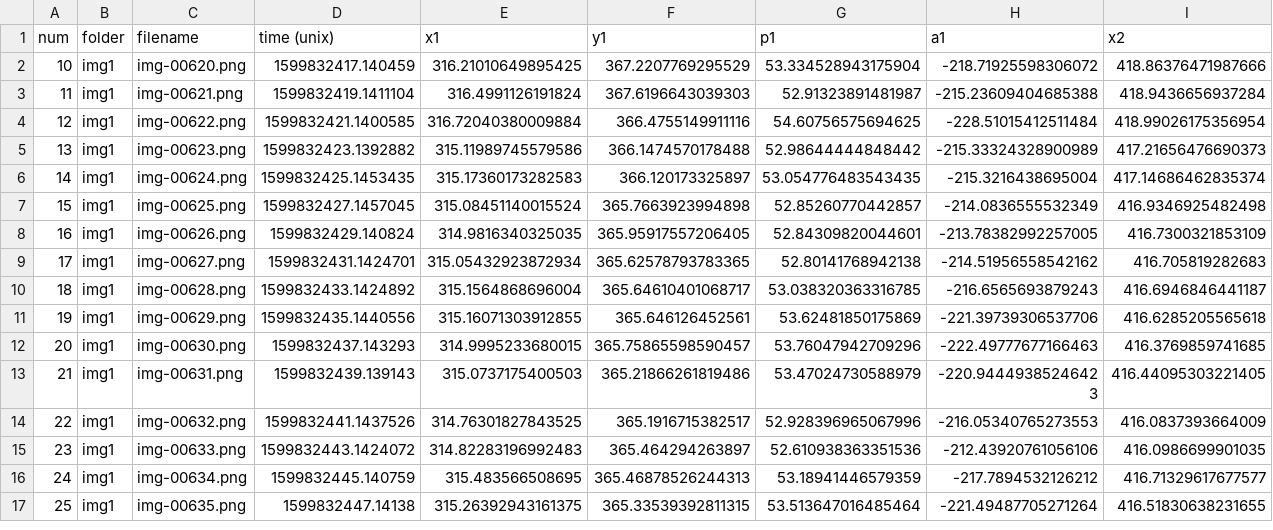
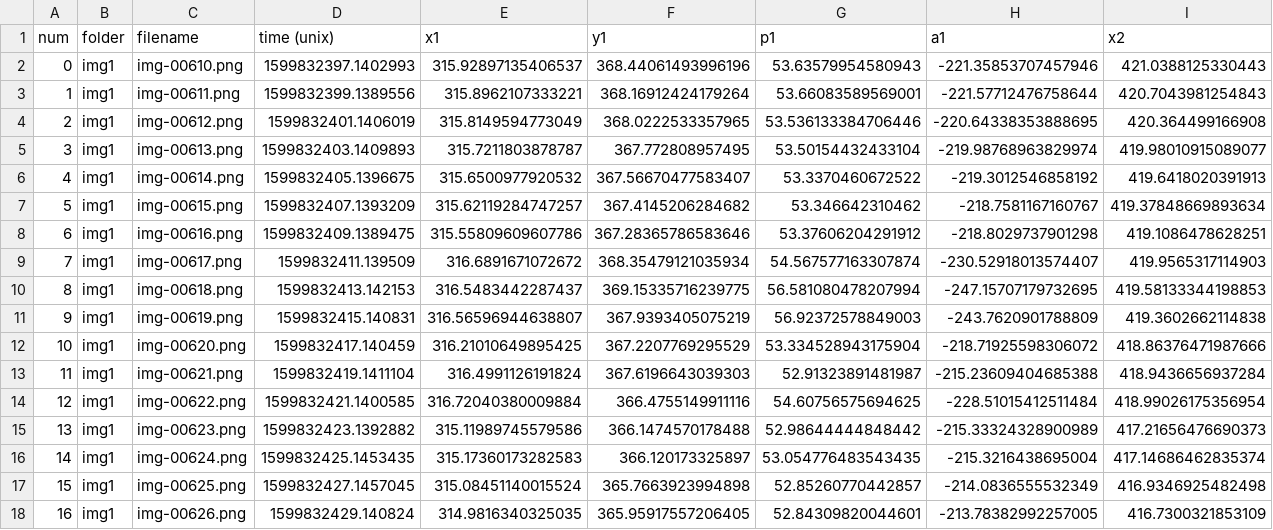
Before and after one commit to ovinc/imgseries, a TSV file: data/Img_ContourTracking.tsv, drawn as a sheet; only a part is shown; the shorter side is filled out with more unchanged rows; rows hold the shown columns only; the diff names each change by its address in the sheet, - before the commit and + after, or states it on an @@ line.

```diff
--- a/data/Img_ContourTracking.tsv
+++ b/data/Img_ContourTracking.tsv
+row 2: 0 | img1 | img-00610.png | 1599832397.1402993 | 315.92897135406537 | 368.44061493996196 | 53.63579954580943 | -221.35853707457946 | 421.0388125330443
+row 3: 1 | img1 | img-00611.png | 1599832399.1389556 | 315.8962107333221 | 368.16912424179264 | 53.66083589569001 | -221.57712476758644 | 420.7043981254843
+row 4: 2 | img1 | img-00612.png | 1599832401.1406019 | 315.8149594773049 | 368.0222533357965 | 53.536133384706446 | -220.64338353888695 | 420.364499166908
+row 5: 3 | img1 | img-00613.png | 1599832403.1409893 | 315.7211803878787 | 367.772808957495 | 53.50154432433104 | -219.98768963829974 | 419.98010915089077
+row 6: 4 | img1 | img-00614.png | 1599832405.1396675 | 315.6500977920532 | 367.56670477583407 | 53.3370460672522 | -219.3012546858192 | 419.6418020391913
+row 7: 5 | img1 | img-00615.png | 1599832407.1393209 | 315.62119284747257 | 367.4145206284682 | 53.346642310462 | -218.7581167160767 | 419.37848669893634
+row 8: 6 | img1 | img-00616.png | 1599832409.1389475 | 315.55809609607786 | 367.28365786583646 | 53.37606204291912 | -218.8029737901298 | 419.1086478628251
+row 9: 7 | img1 | img-00617.png | 1599832411.139509 | 316.6891671072672 | 368.35479121035934 | 54.567577163307874 | -230.52918013574407 | 419.9565317114903
+row 10: 8 | img1 | img-00618.png | 1599832413.142153 | 316.5483442287437 | 369.15335716239775 | 56.581080478207994 | -247.15707179732695 | 419.58133344198853
+row 11: 9 | img1 | img-00619.png | 1599832415.140831 | 316.56596944638807 | 367.9393405075219 | 56.92372578849003 | -243.7620901788809 | 419.3602662114838
```
Also changed, not shown: 8 other files.
